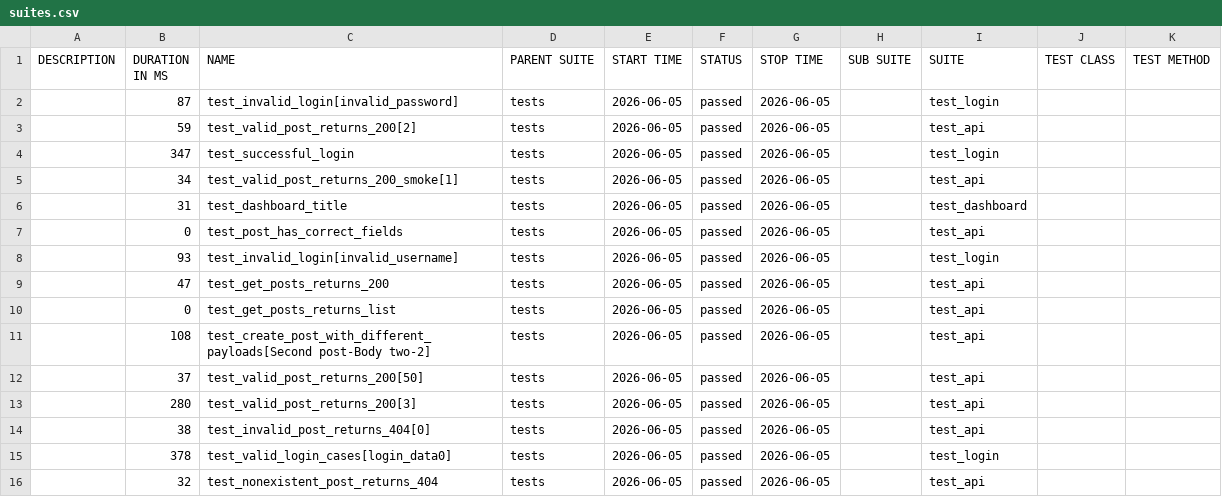
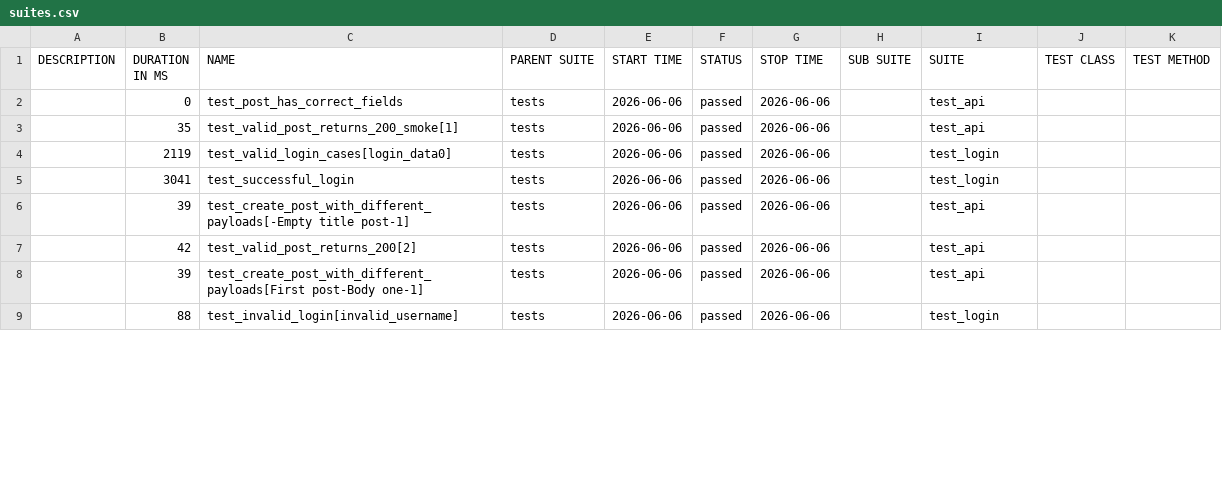
Before and after one commit to radekmeloun/testing_lessons, a CSV file: regression/data/suites.csv, drawn as a sheet; only a part is shown; the diff covers the shown part only.

```diff
--- a/regression/data/suites.csv
+++ b/regression/data/suites.csv
@@ -1,16 +1,9 @@
 "DESCRIPTION","DURATION IN MS","NAME","PARENT SUITE","START TIME","STATUS","STOP TIME","SUB SUITE","SUITE","TEST CLASS","TEST METHOD"
-"","87","test_invalid_login[invalid_password]","tests","2026-06-05","passed","2026-06-05","","test_login","",""
-"","59","test_valid_post_returns_200[2]","tests","2026-06-05","passed","2026-06-05","","test_api","",""
-"","347","test_successful_login","tests","2026-06-05","passed","2026-06-05","","test_login","",""
-"","34","test_valid_post_returns_200_smoke[1]","tests","2026-06-05","passed","2026-06-05","","test_api","",""
-"","31","test_dashboard_title","tests","2026-06-05","passed","2026-06-05","","test_dashboard","",""
-"","0","test_post_has_correct_fields","tests","2026-06-05","passed","2026-06-05","","test_api","",""
-"","93","test_invalid_login[invalid_username]","tests","2026-06-05","passed","2026-06-05","","test_login","",""
-"","47","test_get_posts_returns_200","tests","2026-06-05","passed","2026-06-05","","test_api","",""
-"","0","test_get_posts_returns_list","tests","2026-06-05","passed","2026-06-05","","test_api","",""
-"","108","test_create_post_with_different_payloads[Second post-Body two-2]","tests","2026-06-05","passed","2026-06-05","","test_api","",""
-"","37","test_valid_post_returns_200[50]","tests","2026-06-05","passed","2026-06-05","","test_api","",""
-"","280","test_valid_post_returns_200[3]","tests","2026-06-05","passed","2026-06-05","","test_api","",""
-"","38","test_invalid_post_returns_404[0]","tests","2026-06-05","passed","2026-06-05","","test_api","",""
-"","378","test_valid_login_cases[login_data0]","tests","2026-06-05","passed","2026-06-05","","test_login","",""
-"","32","test_nonexistent_post_returns_404","tests","2026-06-05","passed","2026-06-05","","test_api","",""
+"","0","test_post_has_correct_fields","tests","2026-06-06","passed","2026-06-06","","test_api","",""
+"","35","test_valid_post_returns_200_smoke[1]","tests","2026-06-06","passed","2026-06-06","","test_api","",""
+"","2119","test_valid_login_cases[login_data0]","tests","2026-06-06","passed","2026-06-06","","test_login","",""
+"","3041","test_successful_login","tests","2026-06-06","passed","2026-06-06","","test_login","",""
+"","39","test_create_post_with_different_payloads[-Empty title post-1]","tests","2026-06-06","passed","2026-06-06","","test_api","",""
+"","42","test_valid_post_returns_200[2]","tests","2026-06-06","passed","2026-06-06","","test_api","",""
+"","39","test_create_post_with_different_payloads[First post-Body one-1]","tests","2026-06-06","passed","2026-06-06","","test_api","",""
+"","88","test_invalid_login[invalid_username]","tests","2026-06-06","passed","2026-06-06","","test_login","",""
```
Also changed, not shown: 8 added rows, 1 removed row and 16 edited cells elsewhere in this file, 40 other files.
